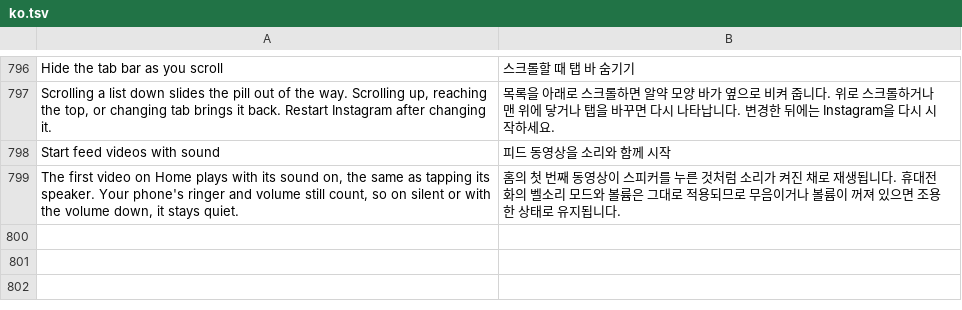
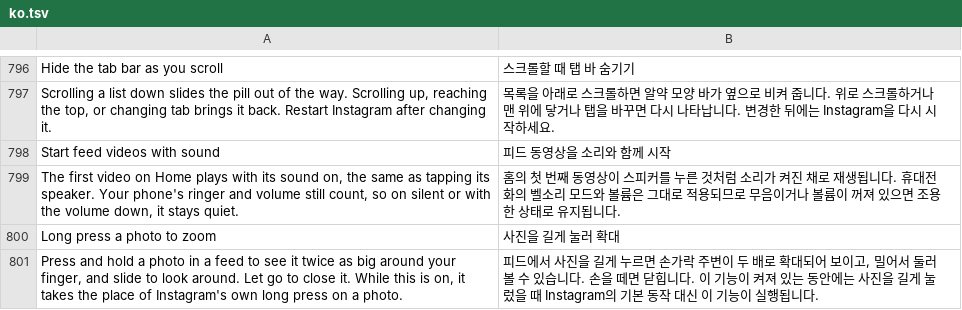
Before and after one commit to SysAdminDoc/HushGram, a TSV file: extensions/shared/library/src/main/l10n/ko.tsv, drawn as a sheet; only a part is shown, gaps mark what is left out.

Commit message:
feat(feed): long press a feed photo to zoom
Adds a Long press to zoom patch and an off-by-default switch under Feed,
Long press a photo to zoom. Press and hold a photo or a carousel in a feed
and the picture opens over a dimmed screen, twice as big around the finger.
Sliding moves it with the finger, and a lift, a cancel or a second finger
closes it.

Instagram's pinch zoom can't be reused for this: its engine reads a live
ScaleGestureDetector, so there's nothing to open from a long press. The
zoom is HushGram's own view, added over the window, drawing a copy of the
feed ImageView's drawable that shares its bitmap, so nothing is fetched.

Anchors, the same on all seven 450 builds: the feed media touch helper is
the one class that makes a GestureDetector and keeps a MediaFrameLayout, a
Media and a SimpleOnGestureListener subclass (LX/07AW; on 385611438). Its
one (MotionEvent)Z method hands every touch to the extension first, which
keeps where the finger went down, how far it moved, and when it lifts. The
listener's one (FF)V long press that reads uptimeMillis asks the extension
right after the iput-wide of the press time, with the frame and Media it
reads itself, and returns on a yes. A yes needs the switch on, a finger
that stayed inside the touch slop, media_type 1 or 8 (read through a stub
the patch fills from the Media's media_type getter) and a picture under
the finger with no video surface there. Stock 450 runs its own long press
there (a server-gated preview or menu), so the zoom replaces it only on
photos and only while the switch is on, and the switch says so. Off,
Pause, settings not ready and anything thrown leave the stock path. Pinch,
taps and double taps never reach the hook. The finders refuse rather than
guess, and the hooks are proved on all seven builds.

DefaultCatalogTest's neutral count was one short after the feed sound
patch. It now matches the list.

Refs #63

```diff
--- a/extensions/shared/library/src/main/l10n/ko.tsv
+++ b/extensions/shared/library/src/main/l10n/ko.tsv
@@ -799 +799,3 @@ Start feed videos with sound	피드 동영상을 소리와 함께 시작
 The first video on Home plays with its sound on, the same as tapping its speaker. Your phone's ringer and volume still count, so on silent or with the volume down, it stays quiet.	홈의 첫 번째 동영상이 스피커를 누른 것처럼 소리가 켜진 채로 재생됩니다. 휴대전화의 벨소리 모드와 볼륨은 그대로 적용되므로 무음이거나 볼륨이 꺼져 있으면 조용한 상태로 유지됩니다.
+Long press a photo to zoom	사진을 길게 눌러 확대
+Press and hold a photo in a feed to see it twice as big around your finger, and slide to look around. Let go to close it. While this is on, it takes the place of Instagram's own long press on a photo.	피드에서 사진을 길게 누르면 손가락 주변이 두 배로 확대되어 보이고, 밀어서 둘러볼 수 있습니다. 손을 떼면 닫힙니다. 이 기능이 켜져 있는 동안에는 사진을 길게 눌렀을 때 Instagram의 기본 동작 대신 이 기능이 실행됩니다.
```
Also changed, not shown: extensions/shared/library/src/main/l10n/de.tsv, extensions/shared/library/src/main/l10n/es.tsv, 22 other files.
